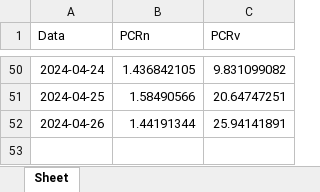
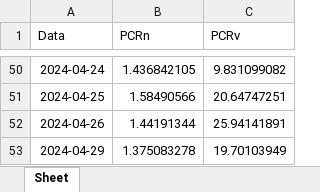
Before and after one commit to server0808/harpa, an Excel workbook: pcrabev.xlsx, sheet Sheet, drawn as a sheet; only a part is shown, gaps mark what is left out; values as stored, in another font and other column widths than the file's, no borders; the diff names each change by its address in the sheet, - before the commit and + after, or states it on an @@ line.

```diff
--- a/pcrabev.xlsx (sheet Sheet)
+++ b/pcrabev.xlsx (sheet Sheet)
+row 53: 2024-04-29 | 1.375083278 | 19.70103949
```
Also changed, not shown: pcrbbdc.xlsx, pcrbova.xlsx, 6 other files.
